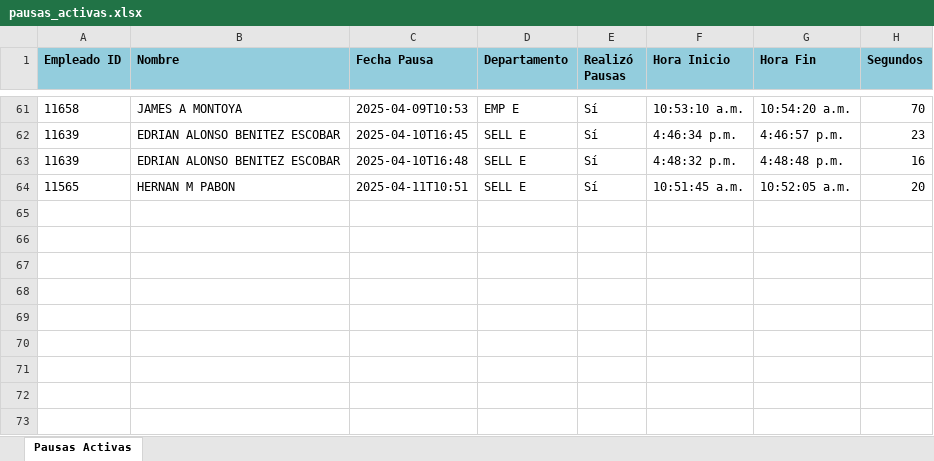
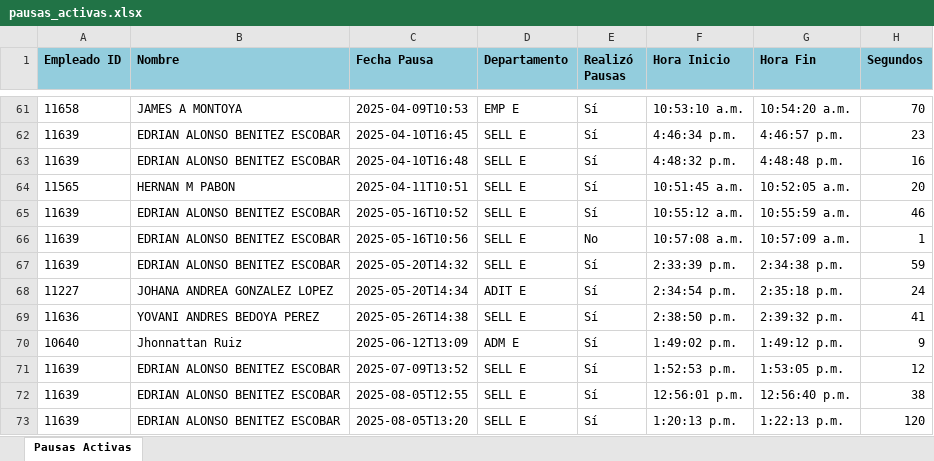
Before and after one commit to alicoedrian/pausasactivas, an Excel workbook: pausas_activas.xlsx, sheet Pausas Activas, drawn as a sheet; only a part is shown, gaps mark what is left out; values as stored, in another font and other column widths than the file's, no borders; the diff names each change by its address in the sheet, - before the commit and + after, or states it on an @@ line.

```diff
--- a/pausas_activas.xlsx (sheet Pausas Activas)
+++ b/pausas_activas.xlsx (sheet Pausas Activas)
+row 65: 11639 | EDRIAN ALONSO BENITEZ ESCOBAR | 2025-05-16T10:52 | SELL E | Sí | 10:55:12 a.m. | 10:55:59 a.m. | 46
+row 66: 11639 | EDRIAN ALONSO BENITEZ ESCOBAR | 2025-05-16T10:56 | SELL E | No | 10:57:08 a.m. | 10:57:09 a.m. | 1
+row 67: 11639 | EDRIAN ALONSO BENITEZ ESCOBAR | 2025-05-20T14:32 | SELL E | Sí | 2:33:39 p.m. | 2:34:38 p.m. | 59
+row 68: 11227 | JOHANA ANDREA GONZALEZ LOPEZ | 2025-05-20T14:34 | ADIT E | Sí | 2:34:54 p.m. | 2:35:18 p.m. | 24
+row 69: 11636 | YOVANI ANDRES BEDOYA PEREZ | 2025-05-26T14:38 | SELL E | Sí | 2:38:50 p.m. | 2:39:32 p.m. | 41
+row 70: 10640 | Jhonnattan Ruiz | 2025-06-12T13:09 | ADM E | Sí | 1:49:02 p.m. | 1:49:12 p.m. | 9
+row 71: 11639 | EDRIAN ALONSO BENITEZ ESCOBAR | 2025-07-09T13:52 | SELL E | Sí | 1:52:53 p.m. | 1:53:05 p.m. | 12
+row 72: 11639 | EDRIAN ALONSO BENITEZ ESCOBAR | 2025-08-05T12:55 | SELL E | Sí | 12:56:01 p.m. | 12:56:40 p.m. | 38
+row 73: 11639 | EDRIAN ALONSO BENITEZ ESCOBAR | 2025-08-05T13:20 | SELL E | Sí | 1:20:13 p.m. | 1:22:13 p.m. | 120
```
Also changed, not shown: 7 other files.
